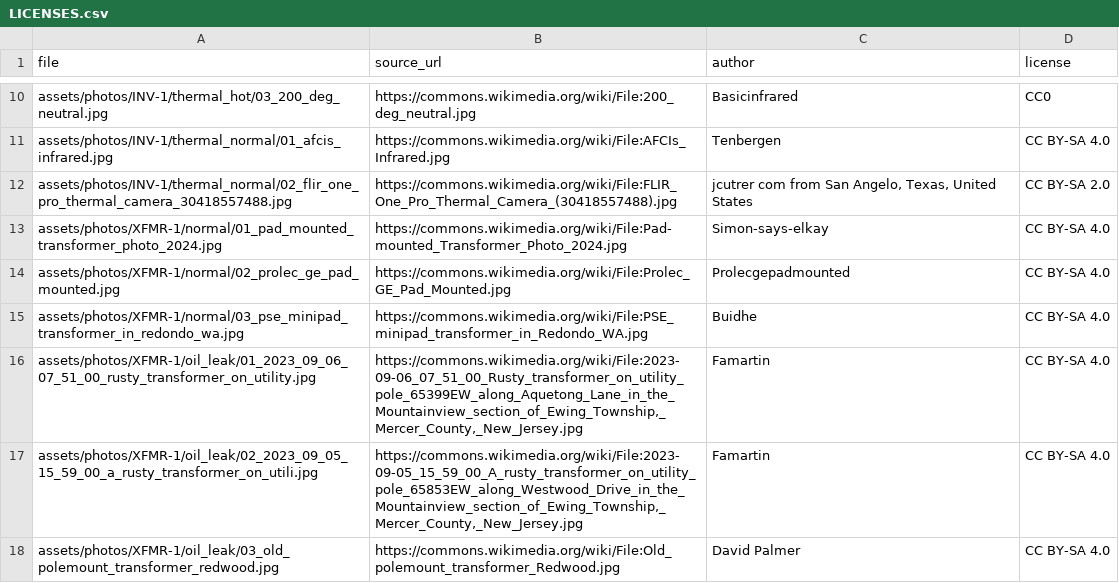
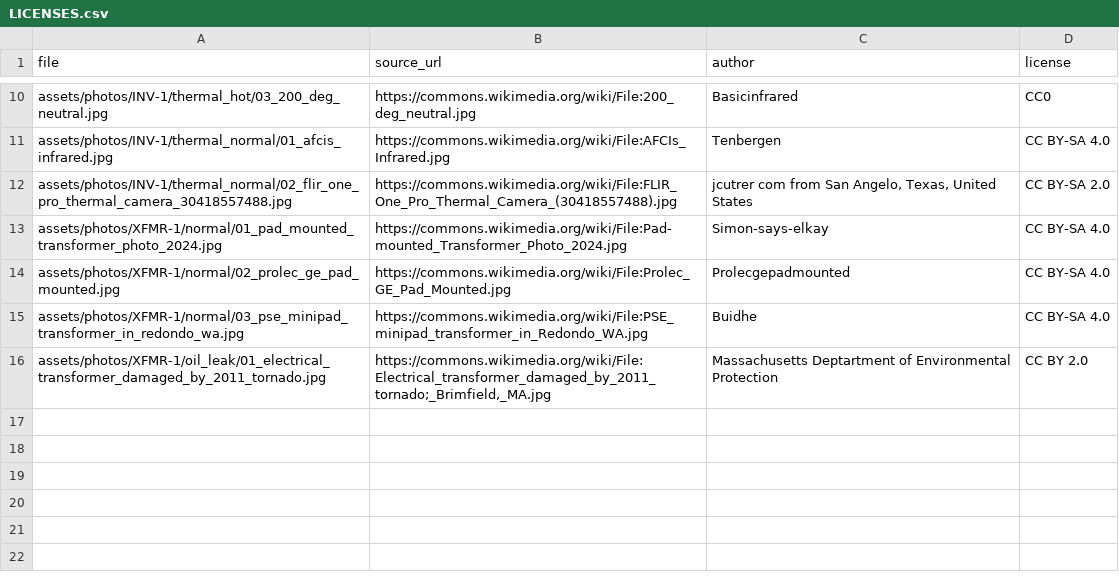
Before and after one commit to benjaminxie1/recursiveagents, a CSV file: assets/photos/LICENSES.csv, drawn as a sheet; only a part is shown, gaps mark what is left out.

Commit message:
Vision (C6): describe/check on Nemotron Omni, calibrate_vision.py, calibration.json 13/15
- gridtwin/vision.py: JPEG data-URL image <= 1024 px, Omni with thinking (check at temperature 0),
  Gemma fallback after 3 failed tries, check never raises. Evidence-before-verdict prompt: verdict-first
  confirmed 'no oil visible' on a photo Omni described as oil-stained.
- scripts/calibrate_vision.py: fixed per-state claims; each photo must pass its own claim and fail the
  opposite one, 3 runs each, all agreeing. Writes assets/photos/calibration.json.
- XFMR-1/oil_leak: 3 rusty pole transformers (read as rust) replaced by 1 Commons photo of a downed
  transformer with an oil pool (CC BY 2.0); LICENSES.csv updated.
- INV-1/thermal_normal 01 and 02 still read as hot; flagged in MEMORY.md (no usable Commons swap).
- tests/test_vision.py offline tests; test_dod fallback test hides the now-real gridtwin.vision attr.

```diff
--- a/assets/photos/LICENSES.csv
+++ b/assets/photos/LICENSES.csv
@@ -15,4 +15,2 @@ assets/photos/XFMR-1/normal/02_prolec_ge_pad_mounted.jpg,https://commons.wikimed
 assets/photos/XFMR-1/normal/03_pse_minipad_transformer_in_redondo_wa.jpg,https://commons.wikimedia.org/wiki/File:PSE_minipad_transformer_in_Redondo_WA.jpg,Buidhe,CC BY-SA 4.0
-assets/photos/XFMR-1/oil_leak/01_2023_09_06_07_51_00_rusty_transformer_on_utility.jpg,"https://commons.wikimedia.org/wiki/File:2023-09-06_07_51_00_Rusty_transformer_on_utility_pole_65399EW_along_Aquetong_Lane_in_the_Mountainview_section_of_Ewing_Township,_Mercer_County,_New_Jersey.jpg",Famartin,CC BY-SA 4.0
-assets/photos/XFMR-1/oil_leak/02_2023_09_05_15_59_00_a_rusty_transformer_on_utili.jpg,"https://commons.wikimedia.org/wiki/File:2023-09-05_15_59_00_A_rusty_transformer_on_utility_pole_65853EW_along_Westwood_Drive_in_the_Mountainview_section_of_Ewing_Township,_Mercer_County,_New_Jersey.jpg",Famartin,CC BY-SA 4.0
-assets/photos/XFMR-1/oil_leak/03_old_polemount_transformer_redwood.jpg,https://commons.wikimedia.org/wiki/File:Old_polemount_transformer_Redwood.jpg,David Palmer,CC BY-SA 4.0
+assets/photos/XFMR-1/oil_leak/01_electrical_transformer_damaged_by_2011_tornado.jpg,"https://commons.wikimedia.org/wiki/File:Electrical_transformer_damaged_by_2011_tornado;_Brimfield,_MA.jpg",Massachusetts Deptartment of Environmental Protection,CC BY 2.0
```
Also changed, not shown: 10 other files.
